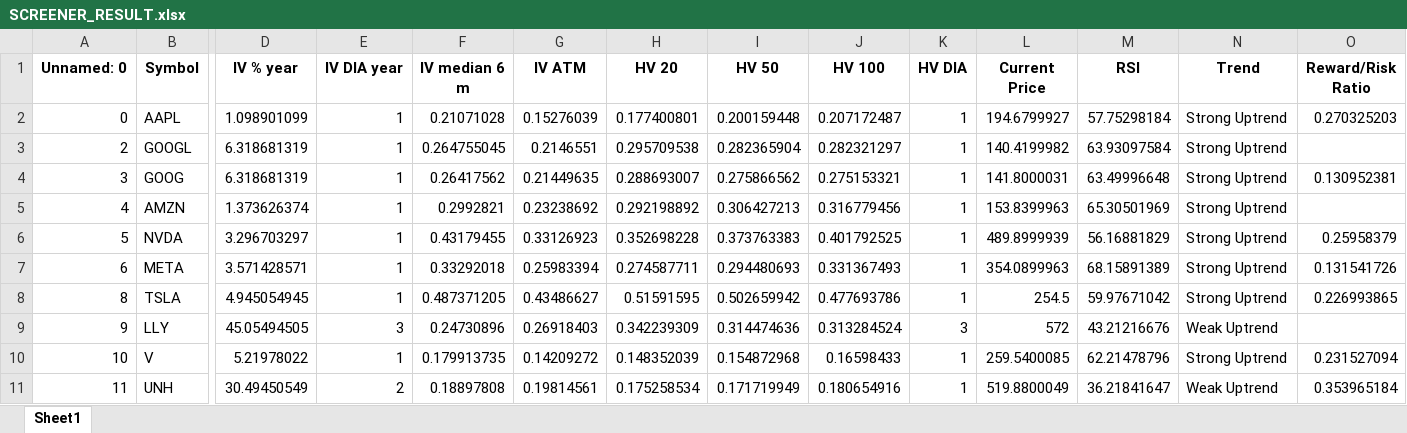
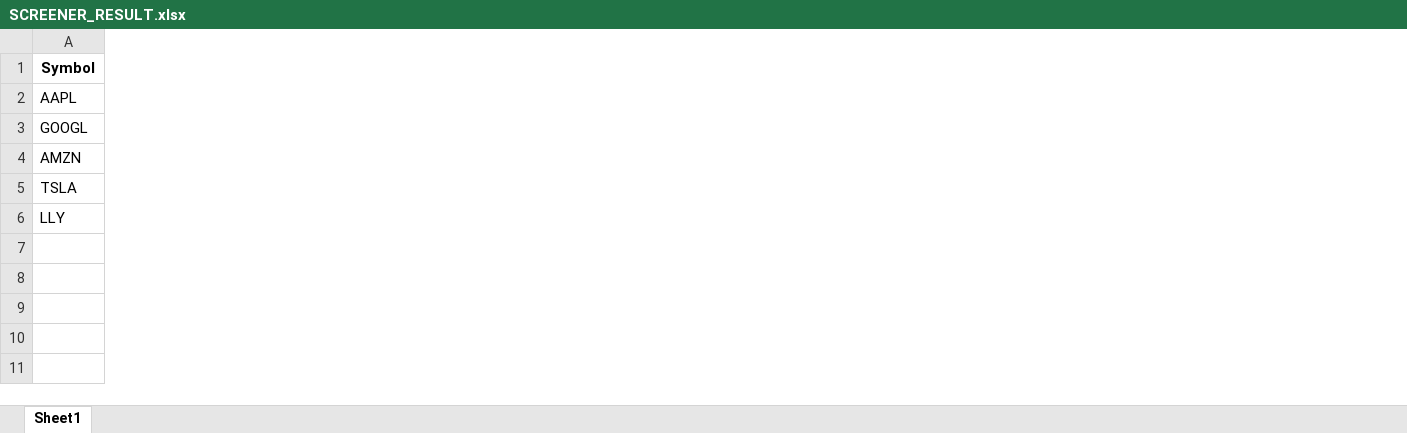
Before and after one commit to Anton-Filimoncev/SHORT_LONG_STRATEGY, an Excel workbook: Screeaner_BEAR CALL DIAGONAL/SCREENER_RESULT.xlsx, sheet Sheet1, drawn as a sheet; only a part is shown, gaps mark what is left out; values as stored, in another font and other column widths than the file's, no borders; removed rows and columns are numbered as before the commit, all else as after; rows hold the shown columns only; the diff covers the shown part only; the diff names each change by its address in the sheet, - before the commit and + after, or states it on an @@ line.

```diff
--- a/Screeaner_BEAR CALL DIAGONAL/SCREENER_RESULT.xlsx (sheet Sheet1)
+++ b/Screeaner_BEAR CALL DIAGONAL/SCREENER_RESULT.xlsx (sheet Sheet1)
-column A (Unnamed: 0), rows 2-3: 0 | 2; row 5: 4; rows 8-9: 8 | 9
-column D (IV % year), rows 2-3: 1.098901099 | 6.318681319; row 5: 1.373626374; rows 8-9: 4.945054945 | 45.05494505
-column E (IV DIA year), rows 2-3: 1 | 1; row 5: 1; rows 8-9: 1 | 3
-column F (IV median 6 m), rows 2-3: 0.21071028 | 0.264755045; row 5: 0.2992821; rows 8-9: 0.487371205 | 0.24730896
-column G (IV ATM), rows 2-3: 0.15276039 | 0.2146551; row 5: 0.23238692; rows 8-9: 0.43486627 | 0.26918403
-column H (HV 20), rows 2-3: 0.177400801 | 0.295709538; row 5: 0.292198892; rows 8-9: 0.51591595 | 0.342239309
-column I (HV 50), rows 2-3: 0.200159448 | 0.282365904; row 5: 0.306427213; rows 8-9: 0.502659942 | 0.314474636
-column J (HV 100), rows 2-3: 0.207172487 | 0.282321297; row 5: 0.316779456; rows 8-9: 0.477693786 | 0.313284524
-column K (HV DIA), rows 2-3: 1 | 1; row 5: 1; rows 8-9: 1 | 3
-column L (Current Price), rows 2-3: 194.6799927 | 140.4199982; row 5: 153.8399963; rows 8-9: 254.5 | 572
-column M (RSI), rows 2-3: 57.75298184 | 63.93097584; row 5: 65.30501969; rows 8-9: 59.97671042 | 43.21216676
-column N (Trend), rows 2-3: Strong Uptrend | Strong Uptrend; row 5: Strong Uptrend; rows 8-9: Strong Uptrend | Weak Uptrend
-column O (Reward/Risk Ratio), row 2: 0.270325203; row 8: 0.226993865
-row 4: 3 | GOOG | 6.318681319 | 1 | 0.26417562 | 0.21449635 | 0.288693007 | 0.275866562 | 0.275153321 | 1 | 141.8000031 | 63.49996648 | Strong Uptrend | 0.130952381
-row 6: 5 | NVDA | 3.296703297 | 1 | 0.43179455 | 0.33126923 | 0.352698228 | 0.373763383 | 0.401792525 | 1 | 489.8999939 | 56.16881829 | Strong Uptrend | 0.25958379
-row 7: 6 | META | 3.571428571 | 1 | 0.33292018 | 0.25983394 | 0.274587711 | 0.294480693 | 0.331367493 | 1 | 354.0899963 | 68.15891389 | Strong Uptrend | 0.131541726
-row 10: 10 | V | 5.21978022 | 1 | 0.179913735 | 0.14209272 | 0.148352039 | 0.154872968 | 0.16598433 | 1 | 259.5400085 | 62.21478796 | Strong Uptrend | 0.231527094
-row 11: 11 | UNH | 30.49450549 | 2 | 0.18897808 | 0.19814561 | 0.175258534 | 0.171719949 | 0.180654916 | 1 | 519.8800049 | 36.21841647 | Weak Uptrend | 0.353965184
```
Also changed, not shown: 3 added columns and 3 removed columns elsewhere in this sheet, 4 other files.
